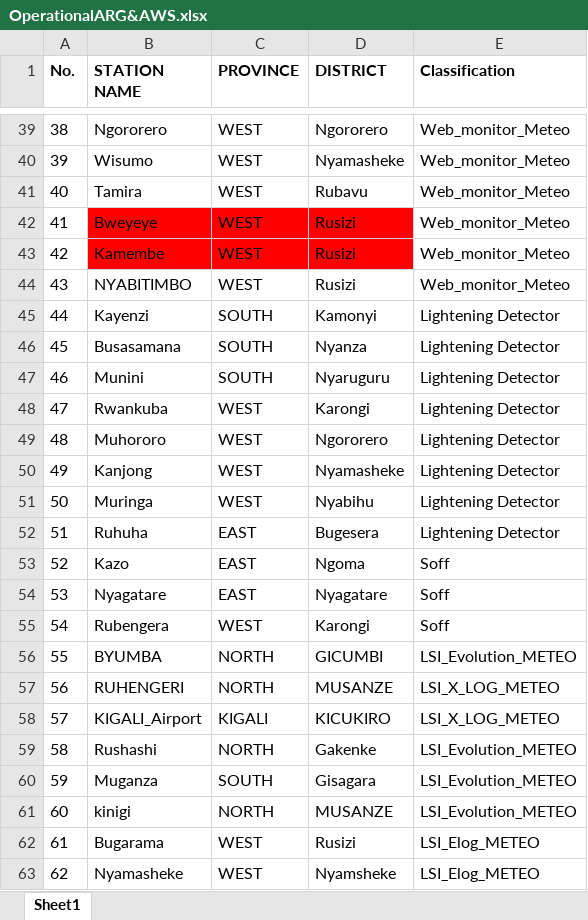
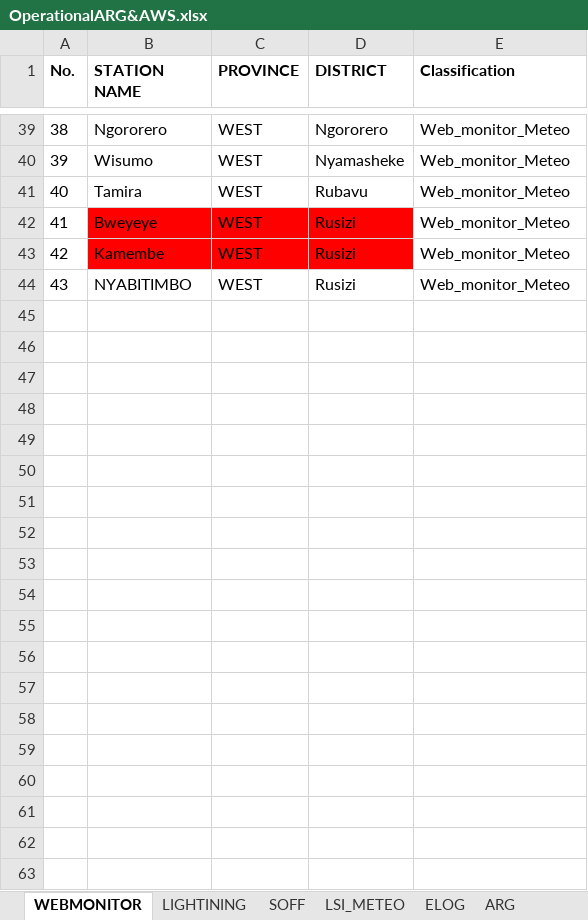
Before and after one commit to bikochris/Data-Quality-Control, an Excel workbook: Home/OperationalARG&AWS.xlsx, sheet WEBMONITOR, drawn as a sheet; only a part is shown, gaps mark what is left out; values as stored, in another font and other column widths than the file's, no borders; the diff covers the shown part only; the diff names each change by its address in the sheet, - before the commit and + after, or states it on an @@ line.

```diff
--- a/Home/OperationalARG&AWS.xlsx (sheet WEBMONITOR)
+++ b/Home/OperationalARG&AWS.xlsx (sheet WEBMONITOR)
-sheet tab: Sheet1
+sheet tab: WEBMONITOR
+sheet tab: LIGHTINING
+sheet tab: SOFF
+sheet tab: LSI_METEO
+sheet tab: ELOG
+sheet tab: ARG
-row 45: 44 | Kayenzi | SOUTH | Kamonyi | Lightening Detector
-row 46: 45 | Busasamana | SOUTH | Nyanza | Lightening Detector
-row 47: 46 | Munini | SOUTH | Nyaruguru | Lightening Detector
-row 48: 47 | Rwankuba | WEST | Karongi | Lightening Detector
-row 49: 48 | Muhororo | WEST | Ngororero | Lightening Detector
-row 50: 49 | Kanjong | WEST | Nyamasheke | Lightening Detector
-row 51: 50 | Muringa | WEST | Nyabihu | Lightening Detector
-row 52: 51 | Ruhuha | EAST | Bugesera | Lightening Detector
-row 53: 52 | Kazo | EAST | Ngoma | Soff
-row 54: 53 | Nyagatare | EAST | Nyagatare | Soff
-row 55: 54 | Rubengera | WEST | Karongi | Soff
-row 56: 55 | BYUMBA | NORTH | GICUMBI | LSI_Evolution_METEO
-row 57: 56 | RUHENGERI | NORTH | MUSANZE | LSI_X_LOG_METEO
-row 58: 57 | KIGALI_Airport | KIGALI | KICUKIRO | LSI_X_LOG_METEO
-row 59: 58 | Rushashi | NORTH | Gakenke | LSI_Evolution_METEO
-row 60: 59 | Muganza | SOUTH | Gisagara | LSI_Evolution_METEO
-row 61: 60 | kinigi | NORTH | MUSANZE | LSI_Evolution_METEO
-row 62: 61 | Bugarama | WEST | Rusizi | LSI_Elog_METEO
-row 63: 62 | Nyamasheke | WEST | Nyamsheke | LSI_Elog_METEO
```
Also changed, not shown: 101 removed rows elsewhere in this sheet, other sheet tabs, 3 other files.
